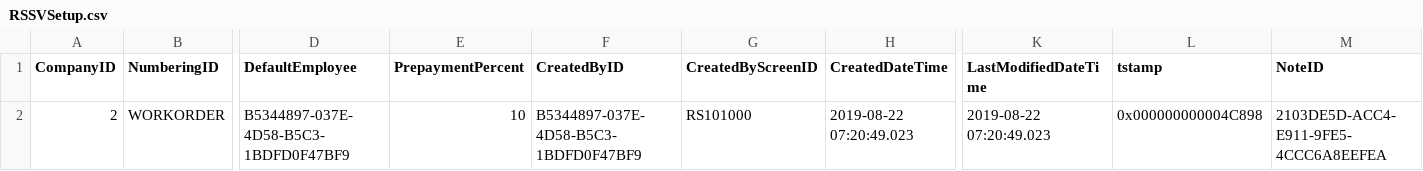
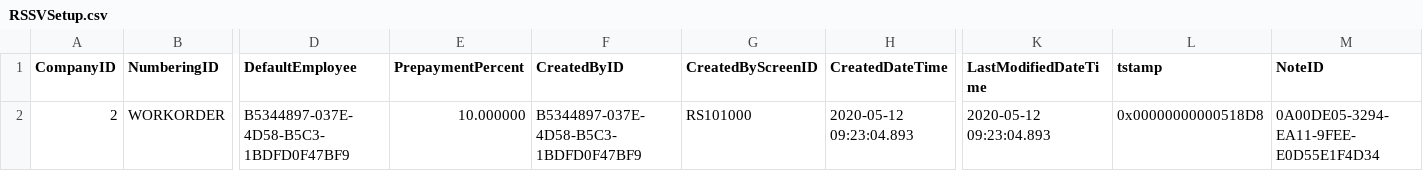
Before and after one commit to Acumatica/Help-and-Training-Examples, a CSV file: Customization/T230/PhoneRepairShop/InputData/RSSVSetup.csv, drawn as a sheet; only a part is shown, gaps mark what is left out; the diff names each change by its address in the sheet, - before the commit and + after, or states it on an @@ line.

```diff
--- a/Customization/T230/PhoneRepairShop/InputData/RSSVSetup.csv
+++ b/Customization/T230/PhoneRepairShop/InputData/RSSVSetup.csv
-E2 (PrepaymentPercent): 10
+E2 (PrepaymentPercent): 10.000000
-H2 (CreatedDateTime): 2019-08-22 07:20:49.023
+H2 (CreatedDateTime): 2020-05-12 09:23:04.893
-K2 (LastModifiedDateTime): 2019-08-22 07:20:49.023
+K2 (LastModifiedDateTime): 2020-05-12 09:23:04.893
-L2 (tstamp): 0x000000000004C898
+L2 (tstamp): 0x00000000000518D8
-M2 (NoteID): 2103DE5D-ACC4-E911-9FE5-4CCC6A8EEFEA
+M2 (NoteID): 0A00DE05-3294-EA11-9FEE-E0D55E1F4D34
```
Also changed, not shown: Customization/T230/PhoneRepairShop/InputData/RSSVWorkOrder.csv, Customization/T230/PhoneRepairShop/InputData/RSSVWorkOrderItem.csv, 39 other files.
